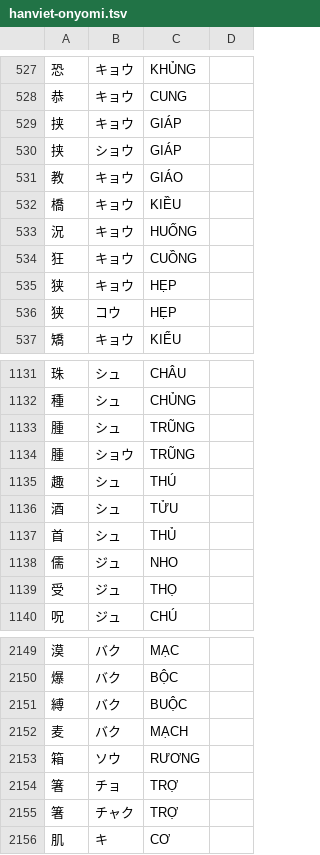
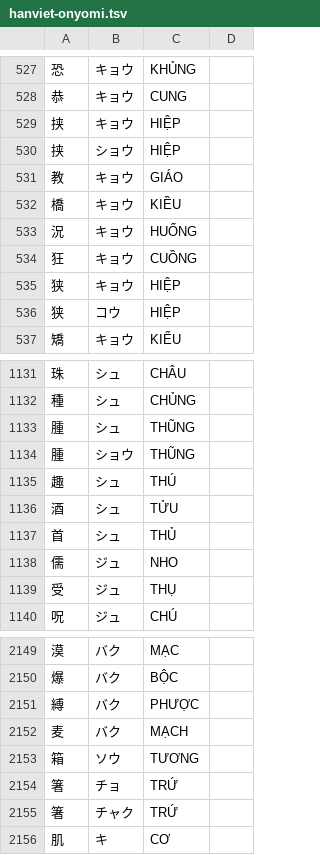
Before and after one commit to satthu565/jlpt-online, a TSV file: tools/import-data/data/hanviet-onyomi.tsv, drawn as a sheet; only a part is shown, gaps mark what is left out; the diff covers the shown part only.

```diff
--- a/tools/import-data/data/hanviet-onyomi.tsv
+++ b/tools/import-data/data/hanviet-onyomi.tsv
@@ -528,4 +528,4 @@
 恭	キョウ	CUNG	
-挟	キョウ	GIÁP	
-挟	ショウ	GIÁP	
+挟	キョウ	HIỆP	
+挟	ショウ	HIỆP	
 教	キョウ	GIÁO	
@@ -534,4 +534,4 @@
 狂	キョウ	CUỒNG	
-狭	キョウ	HẸP	
-狭	コウ	HẸP	
+狭	キョウ	HIỆP	
+狭	コウ	HIỆP	
 矯	キョウ	KIỂU	
@@ -1132,4 +1132,4 @@
 種	シュ	CHỦNG	
-腫	シュ	TRŨNG	
-腫	ショウ	TRŨNG	
+腫	シュ	THŨNG	
+腫	ショウ	THŨNG	
 趣	シュ	THÚ	
@@ -1138,3 +1138,3 @@
 儒	ジュ	NHO	
-受	ジュ	THỌ	
+受	ジュ	THỤ	
 呪	ジュ	CHÚ	
@@ -2150,7 +2150,7 @@
 爆	バク	BỘC	
-縛	バク	BUỘC	
+縛	バク	PHƯỢC	
 麦	バク	MẠCH	
-箱	ソウ	RƯƠNG	
-箸	チョ	TRỢ	
-箸	チャク	TRỢ	
+箱	ソウ	TƯƠNG	
+箸	チョ	TRỨ	
+箸	チャク	TRỨ	
 肌	キ	CƠ	
```
Also changed, not shown: 88 edited cells elsewhere in this file, tools/import-data/data/hanviet-primary.tsv, 4 other files.
